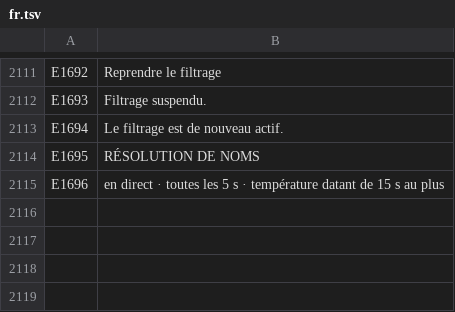
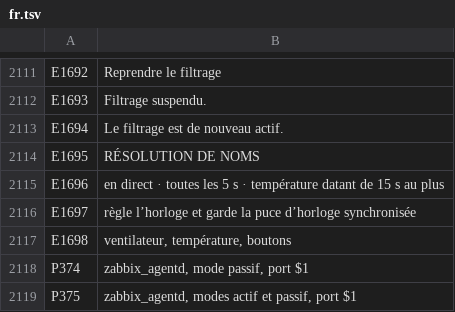
Before and after one commit to UniqueDroid/ShareOS, a TSV file: tools/i18n/fr.tsv, drawn as a sheet; only a part is shown, gaps mark what is left out.

```diff
--- a/tools/i18n/fr.tsv
+++ b/tools/i18n/fr.tsv
@@ -2115 +2115,5 @@ E1695	RÉSOLUTION DE NOMS
 E1696	en direct · toutes les 5 s · température datant de 15 s au plus
+E1697	règle l’horloge et garde la puce d’horloge synchronisée
+E1698	ventilateur, température, boutons
+P374	zabbix_agentd, mode passif, port $1
+P375	zabbix_agentd, modes actif et passif, port $1
```
Also changed, not shown: tools/i18n/ar.tsv, tools/i18n/bn.tsv, 19 other files.
